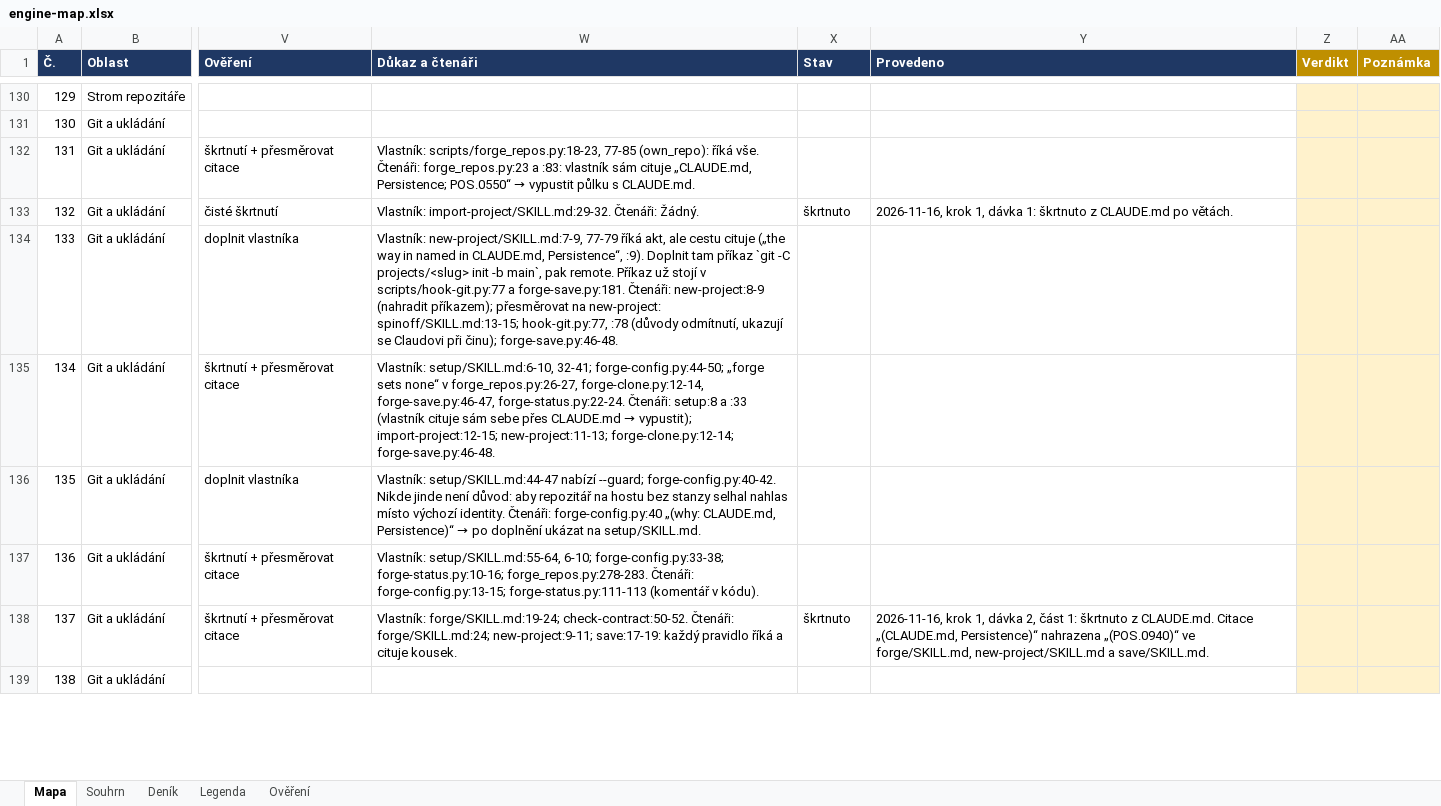
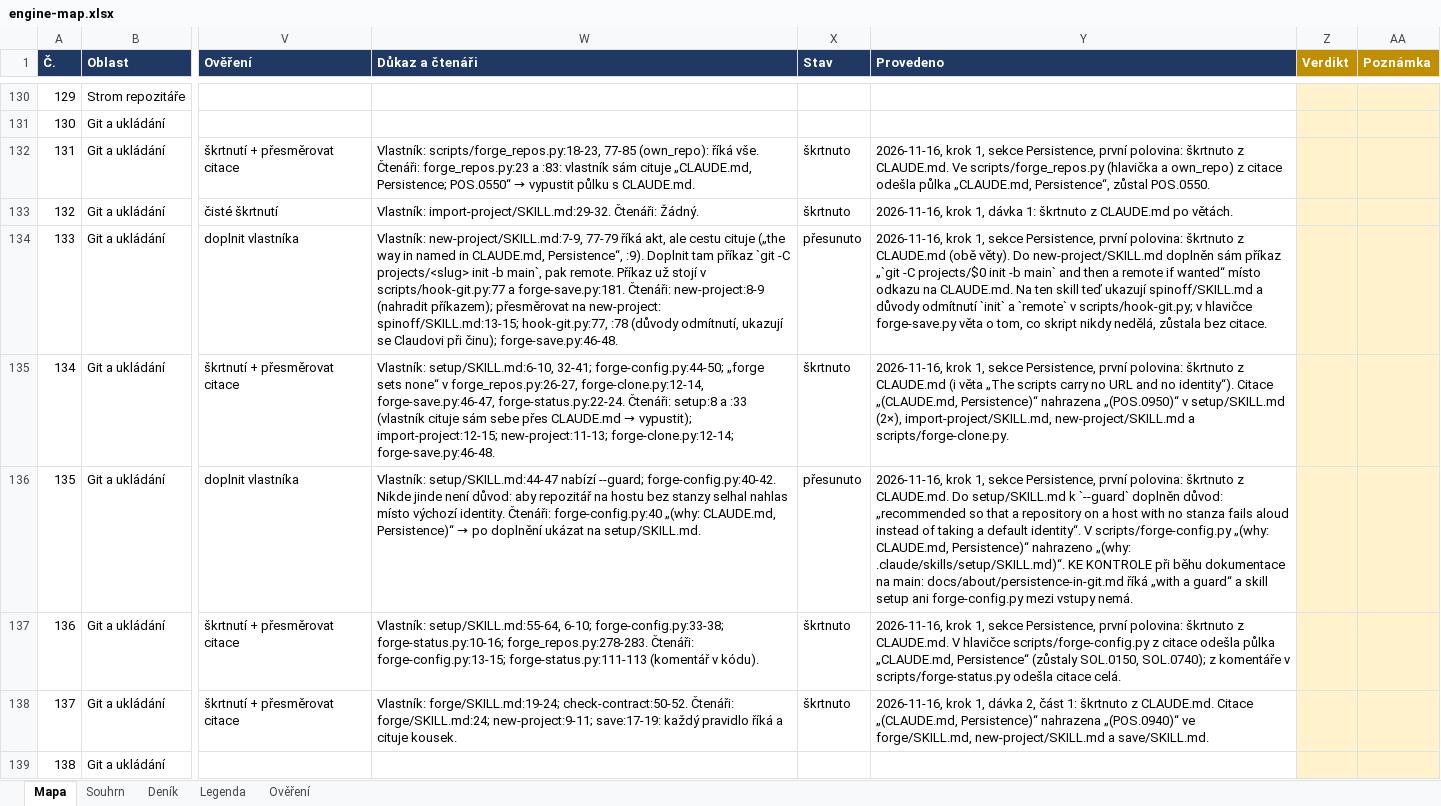
Before and after one commit to pche-broken-artist/forge, an Excel workbook: work/engine-map.xlsx, sheet Mapa, drawn as a sheet; only a part is shown, gaps mark what is left out; values as stored, in another font and other column widths than the file's, no borders; conditional formats not drawn; the diff names each change by its address in the sheet, - before the commit and + after, or states it on an @@ line.

Commit message:
forge: step 1, the section Persistence, its first half: the first paragraph of the section leaves CLAUDE.md, how a project's repository is recognised, the way into git, the commit identity, the guard and the registration of the merge driver; the command of the way into git stands in the new-project skill and the reason of the guard in the setup skill; fourteen citations of CLAUDE.md, Persistence now name POS.0550, POS.0950, the two skills or nothing (four skills, six scripts, the git hook's reasons among them); CLAUDE.md 851 lines to 832; the map with the state of the five pieces and the log; the tests green, 253 passed

```diff
--- a/work/engine-map.xlsx (sheet Mapa)
+++ b/work/engine-map.xlsx (sheet Mapa)
-X132 (Stav): (empty)
+X132 (Stav): škrtnuto
-Y132 (Provedeno): (empty)
+Y132 (Provedeno): 2026-11-16, krok 1, sekce Persistence, první polovina: škrtnuto z CLAUDE.md. Ve scripts/forge_repos.py (hlavička a own_repo) z citace odešla půlka „CLAUDE.md, Persistence“, zůstal POS.0550.
-X134 (Stav): (empty)
+X134 (Stav): přesunuto
-Y134 (Provedeno): (empty)
+Y134 (Provedeno): 2026-11-16, krok 1, sekce Persistence, první polovina: škrtnuto z CLAUDE.md (obě věty). Do new-project/SKILL.md doplněn sám příkaz „`git -C projects/$0 init -b main` and then a remote if wanted“ místo odkazu na CLAUDE.md. Na ten skill teď ukazují spinoff/SKILL.md a důvody odmítnutí `init` a `remote` v scripts/hook-git.py; v hlavičce forge-save.py věta o tom, co skript nikdy nedělá, zůstala bez citace.
-X135 (Stav): (empty)
+X135 (Stav): škrtnuto
-Y135 (Provedeno): (empty)
+Y135 (Provedeno): 2026-11-16, krok 1, sekce Persistence, první polovina: škrtnuto z CLAUDE.md (i věta „The scripts carry no URL and no identity“). Citace „(CLAUDE.md, Persistence)“ nahrazena „(POS.0950)“ v setup/SKILL.md (2×), import-project/SKILL.md, new-project/SKILL.md a scripts/forge-clone.py.
-X136 (Stav): (empty)
+X136 (Stav): přesunuto
-Y136 (Provedeno): (empty)
+Y136 (Provedeno): 2026-11-16, krok 1, sekce Persistence, první polovina: škrtnuto z CLAUDE.md. Do setup/SKILL.md k `--guard` doplněn důvod: „recommended so that a repository on a host with no stanza fails aloud instead of taking a default identity“. V scripts/forge-config.py „(why: CLAUDE.md, Persistence)“ nahrazeno „(why: .claude/skills/setup/SKILL.md)“. KE KONTROLE při běhu dokumentace na main: docs/about/persistence-in-git.md říká „with a guard“ a skill setup ani forge-config.py mezi vstupy nemá.
-X137 (Stav): (empty)
+X137 (Stav): škrtnuto
-Y137 (Provedeno): (empty)
+Y137 (Provedeno): 2026-11-16, krok 1, sekce Persistence, první polovina: škrtnuto z CLAUDE.md. V hlavičce scripts/forge-config.py z citace odešla půlka „CLAUDE.md, Persistence“ (zůstaly SOL.0150, SOL.0740); z komentáře v scripts/forge-status.py odešla citace celá.
```
Also changed, not shown: sheet Deník, 1 other file.
